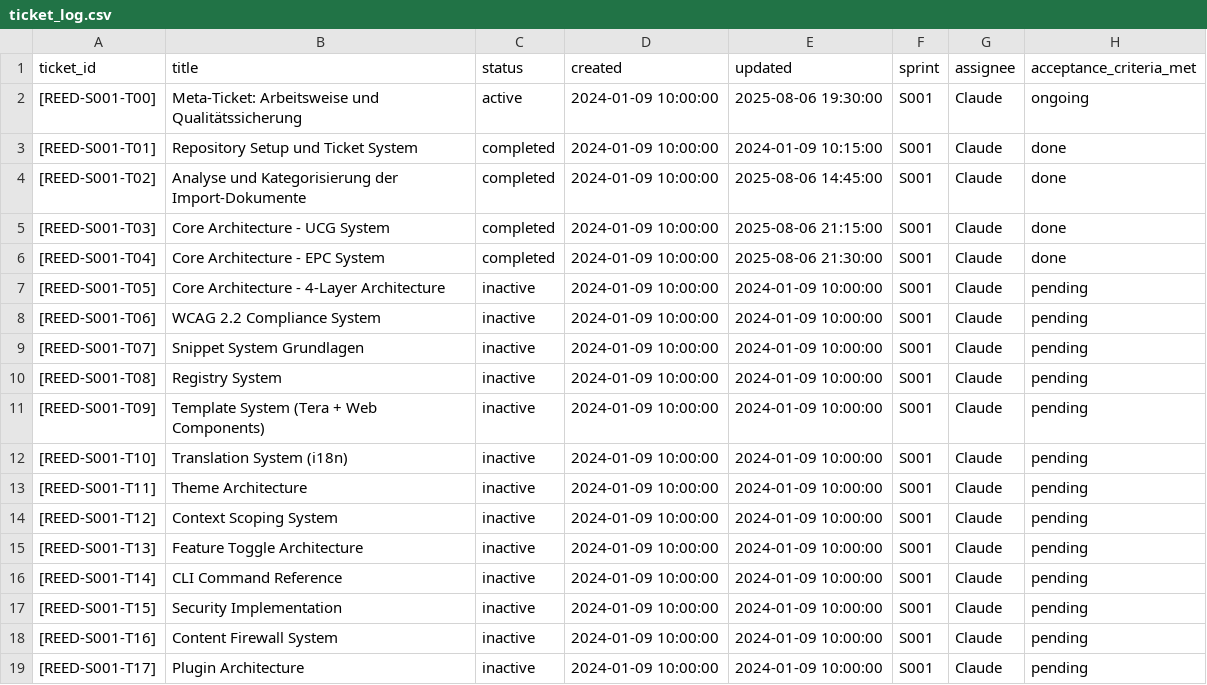
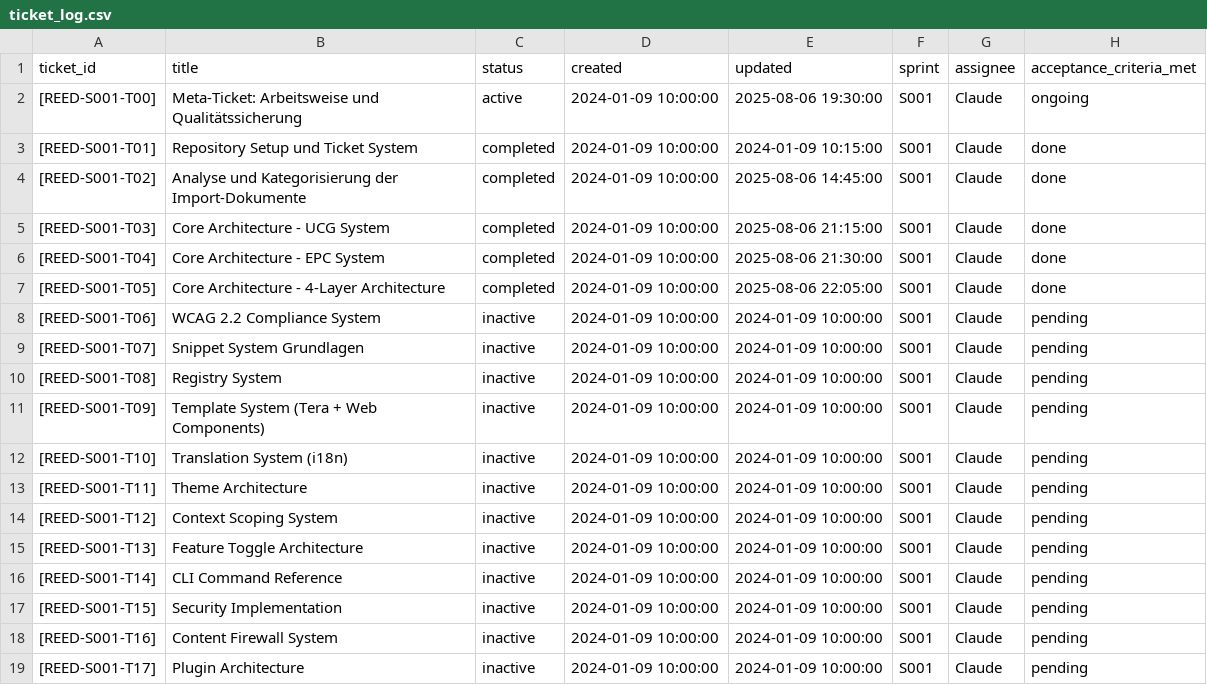
Before and after one commit to byvoss/reedcms, a CSV file: workspace/tickets/ticket_log.csv, drawn as a sheet.

```diff
--- a/workspace/tickets/ticket_log.csv
+++ b/workspace/tickets/ticket_log.csv
@@ -6,3 +6,3 @@ ticket_id,title,status,created,updated,sprint,assignee,acceptance_criteria_met
 [REED-S001-T04],Core Architecture - EPC System,completed,2024-01-09 10:00:00,2025-08-06 21:30:00,S001,Claude,done
-[REED-S001-T05],Core Architecture - 4-Layer Architecture,inactive,2024-01-09 10:00:00,2024-01-09 10:00:00,S001,Claude,pending
+[REED-S001-T05],Core Architecture - 4-Layer Architecture,completed,2024-01-09 10:00:00,2025-08-06 22:05:00,S001,Claude,done
 [REED-S001-T06],WCAG 2.2 Compliance System,inactive,2024-01-09 10:00:00,2024-01-09 10:00:00,S001,Claude,pending
```
Also changed, not shown: 5 other files.
